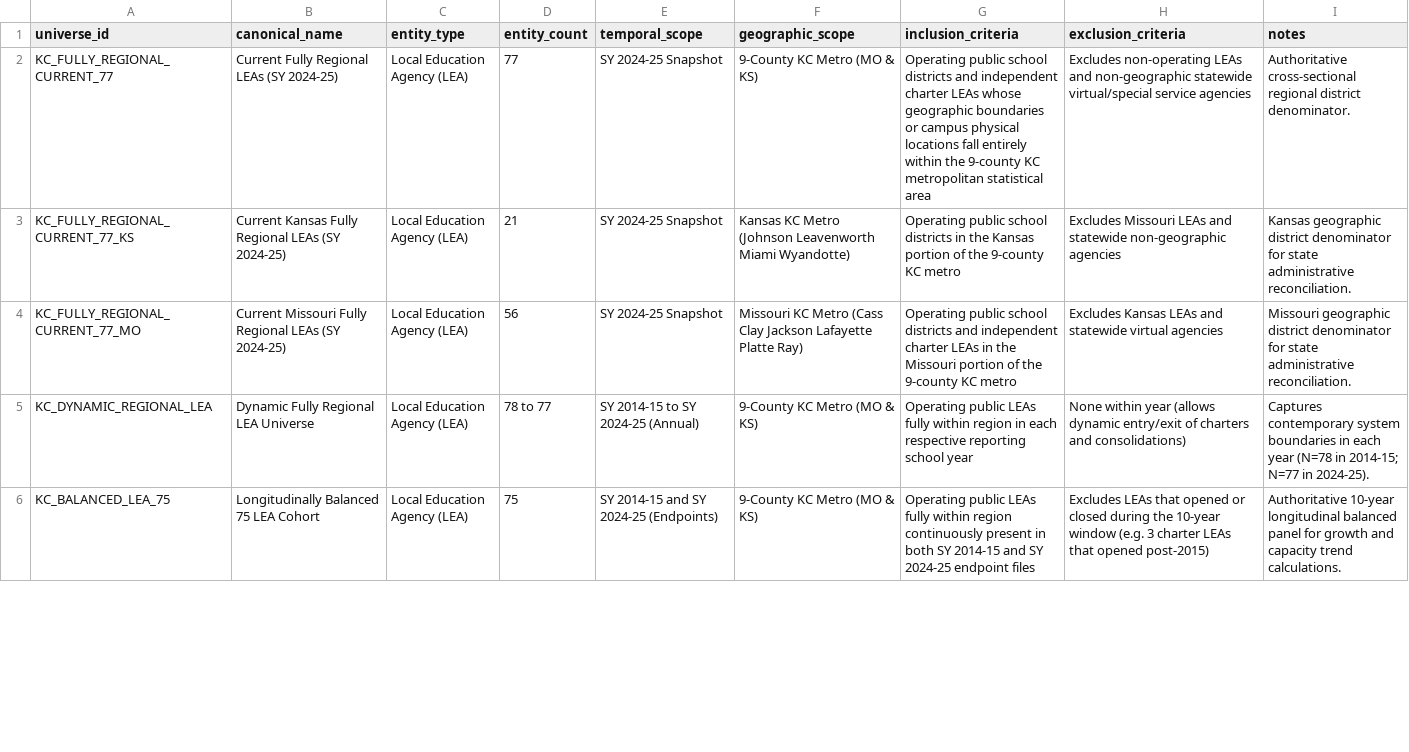
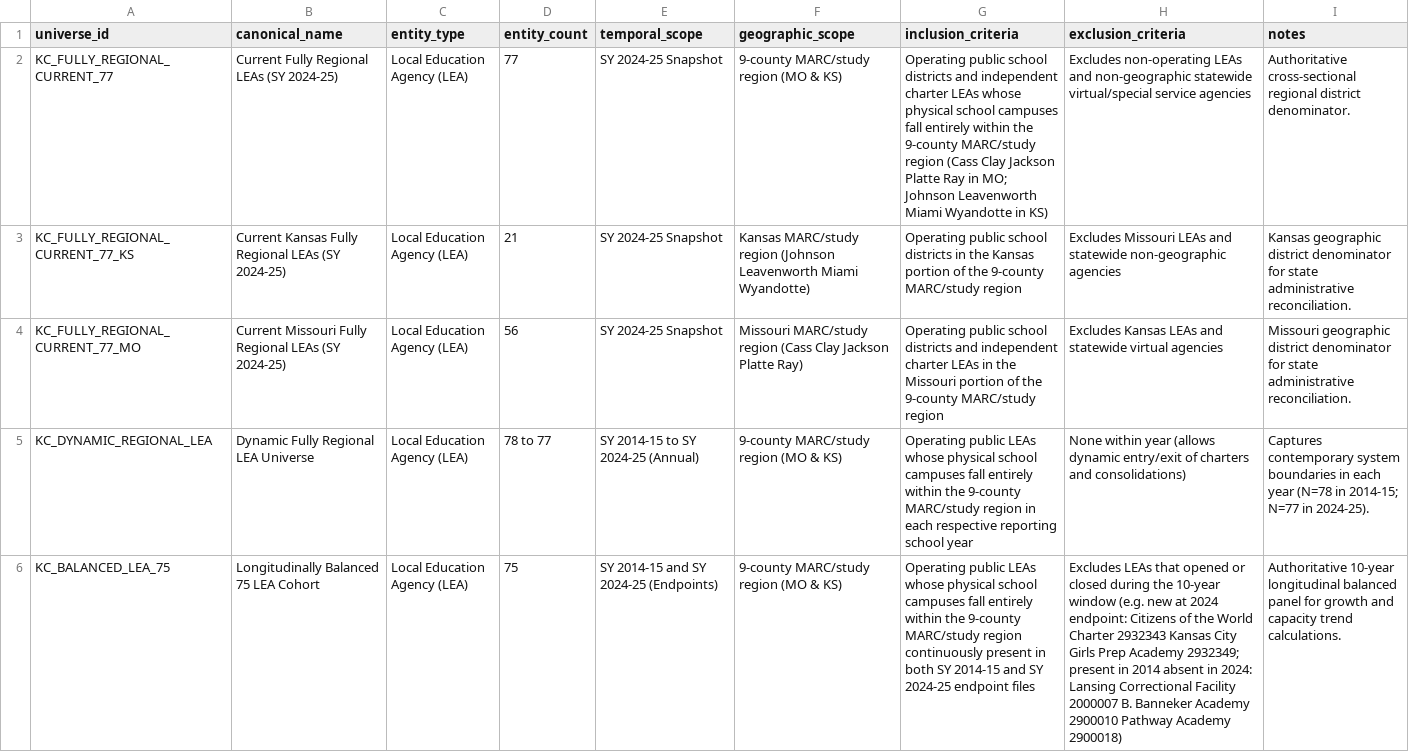
Before and after one commit to admiralorbiter/computational-sketchbook, a CSV file: 2026/2026-09-26-education-data-observatory/registry/universes.csv, drawn as a sheet; only a part is shown; the diff covers the shown part only; the diff names each change by its address in the sheet, - before the commit and + after, or states it on an @@ line.

```diff
--- a/2026/2026-09-26-education-data-observatory/registry/universes.csv
+++ b/2026/2026-09-26-education-data-observatory/registry/universes.csv
-F2 (geographic_scope): 9-County KC Metro (MO & KS)
+F2 (geographic_scope): 9-county MARC/study region (MO & KS)
-G2 (inclusion_criteria): …LEAs whose geographic boundaries or campus physical locations fall entirely within the 9-county KC metropolitan statistical area
+G2 (inclusion_criteria): …LEAs whose physical school campuses fall entirely within the 9-county MARC/study region (Cass Clay Jackson Platte Ray in MO; Johnson Leavenworth Miami Wyandotte in KS)
-F3 (geographic_scope): Kansas KC Metro (Johnson Leavenworth…
+F3 (geographic_scope): Kansas MARC/study region (Johnson Leavenworth…
-G3 (inclusion_criteria): …the 9-county KC metro
+G3 (inclusion_criteria): …the 9-county MARC/study region
-F4 (geographic_scope): Missouri KC Metro (Cass Clay Jackson Lafayette Platte Ray)
+F4 (geographic_scope): Missouri MARC/study region (Cass Clay Jackson Platte Ray)
-G4 (inclusion_criteria): …the 9-county KC metro
+G4 (inclusion_criteria): …the 9-county MARC/study region
-F5:F6 (geographic_scope): 9-County KC Metro (MO & KS)
+F5:F6 (geographic_scope): 9-county MARC/study region (MO & KS)
-G5 (inclusion_criteria): …public LEAs fully within region in…
+G5 (inclusion_criteria): …public LEAs whose physical school campuses fall entirely within the 9-county MARC/study region in…
-G6 (inclusion_criteria): …public LEAs fully within region continuously…
+G6 (inclusion_criteria): …public LEAs whose physical school campuses fall entirely within the 9-county MARC/study region continuously…
-H6 (exclusion_criteria): …window (e.g. 3 charter LEAs that opened post-2015)
+H6 (exclusion_criteria): …window (e.g. new at 2024 endpoint: Citizens of the World Charter 2932343 Kansas City Girls Prep Academy 2932349; present in 2014 absent in 2024: Lansing Correctional Facility 2000007 B. Banneker Academy 2900010 Pathway Academy 2900018)
```
Also changed, not shown: 4 edited cells elsewhere in this file, 2026/2026-09-26-education-data-observatory/analysis/results/claims.csv, 10 other files.
